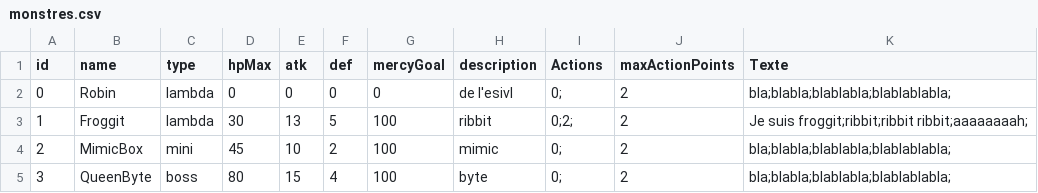
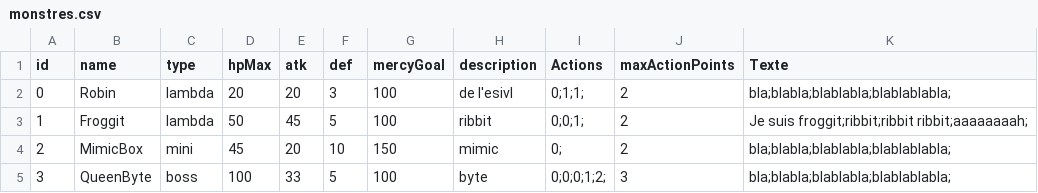
Before and after one commit to Matmouss/game_cpp, a CSV file: data/monstres.csv, drawn as a sheet.

Commit message:
Combat de boss et miniboss et nouvelles stats monstres

```diff
--- a/data/monstres.csv
+++ b/data/monstres.csv
@@ -1,5 +1,5 @@
 id,name,type,hpMax,atk,def,mercyGoal,description,Actions,maxActionPoints,Texte
-0,Robin,lambda,0,0,0,0,de l'esivl,0;,2,bla;blabla;blablabla;blablablabla;
-1,Froggit,lambda,30,13,5,100,ribbit,0;2;,2,Je suis froggit;ribbit;ribbit ribbit;aaaaaaaah;
-2,MimicBox,mini,45,10,2,100,mimic,0;,2,bla;blabla;blablabla;blablablabla;
-3,QueenByte,boss,80,15,4,100,byte,0;,2,bla;blabla;blablabla;blablablabla;
+0,Robin,lambda,20,20,3,100,de l'esivl,0;1;1;,2,bla;blabla;blablabla;blablablabla;
+1,Froggit,lambda,50,45,5,100,ribbit,0;0;1;,2,Je suis froggit;ribbit;ribbit ribbit;aaaaaaaah;
+2,MimicBox,mini,45,20,10,150,mimic,0;,2,bla;blabla;blablabla;blablablabla;
+3,QueenByte,boss,100,33,5,100,byte,0;0;0;1;2;,3,bla;blabla;blablabla;blablablabla;
```
Also changed, not shown: 10 other files.
